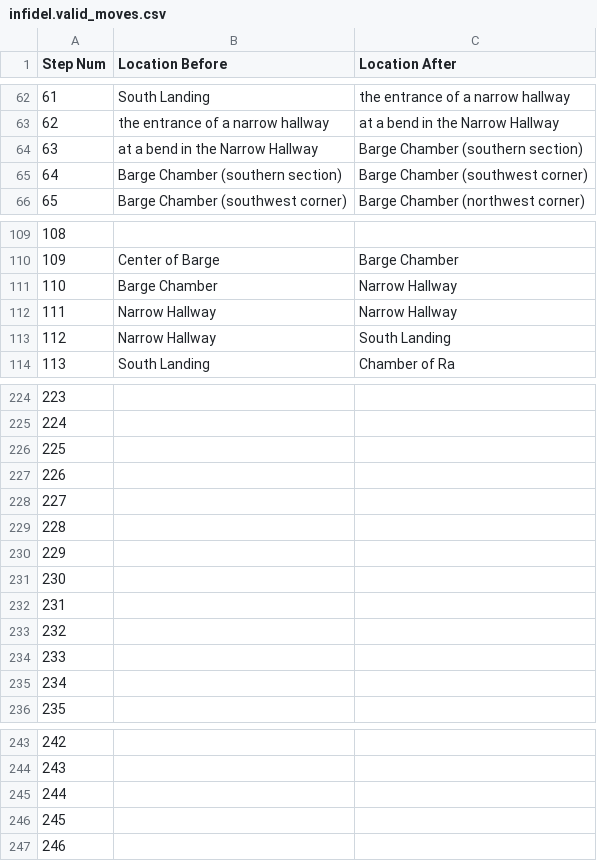
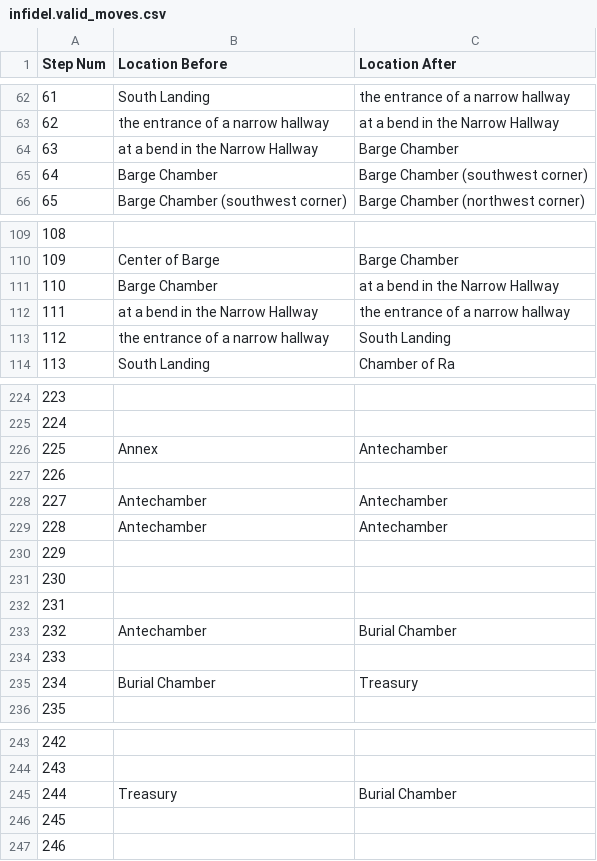
Before and after one commit to Oaklight/mango, a CSV file: data-intermediate/infidel/infidel.valid_moves.csv, drawn as a sheet; only a part is shown, gaps mark what is left out; the diff covers the shown part only.

```diff
--- a/data-intermediate/infidel/infidel.valid_moves.csv
+++ b/data-intermediate/infidel/infidel.valid_moves.csv
@@ -63,4 +63,4 @@ Step Num,Location Before,Location After
 62,the entrance of a narrow hallway,at a bend in the Narrow Hallway
-63,at a bend in the Narrow Hallway,Barge Chamber (southern section)
-64,Barge Chamber (southern section),Barge Chamber (southwest corner)
+63,at a bend in the Narrow Hallway,Barge Chamber
+64,Barge Chamber,Barge Chamber (southwest corner)
 65,Barge Chamber (southwest corner),Barge Chamber (northwest corner)
@@ -110,5 +110,5 @@ Step Num,Location Before,Location After
 109,Center of Barge,Barge Chamber
-110,Barge Chamber,Narrow Hallway
-111,Narrow Hallway,Narrow Hallway
-112,Narrow Hallway,South Landing
+110,Barge Chamber,at a bend in the Narrow Hallway
+111,at a bend in the Narrow Hallway,the entrance of a narrow hallway
+112,the entrance of a narrow hallway,South Landing
 113,South Landing,Chamber of Ra
@@ -225,6 +225,6 @@ Step Num,Location Before,Location After
 224,,
-225,,
+225,Annex,Antechamber
 226,,
-227,,
-228,,
+227,Antechamber,Antechamber
+228,Antechamber,Antechamber
 229,,
@@ -232,5 +232,5 @@ Step Num,Location Before,Location After
 231,,
-232,,
+232,Antechamber,Burial Chamber
 233,,
-234,,
+234,Burial Chamber,Treasury
 235,,
@@ -244,3 +244,3 @@ Step Num,Location Before,Location After
 243,,
-244,,
+244,Treasury,Burial Chamber
 245,,
```
Also changed, not shown: 30 edited cells elsewhere in this file, data-intermediate/temple/temple.valid_moves.csv, data-intermediate/zork2/zork2.valid_moves.csv, 17 other files.
